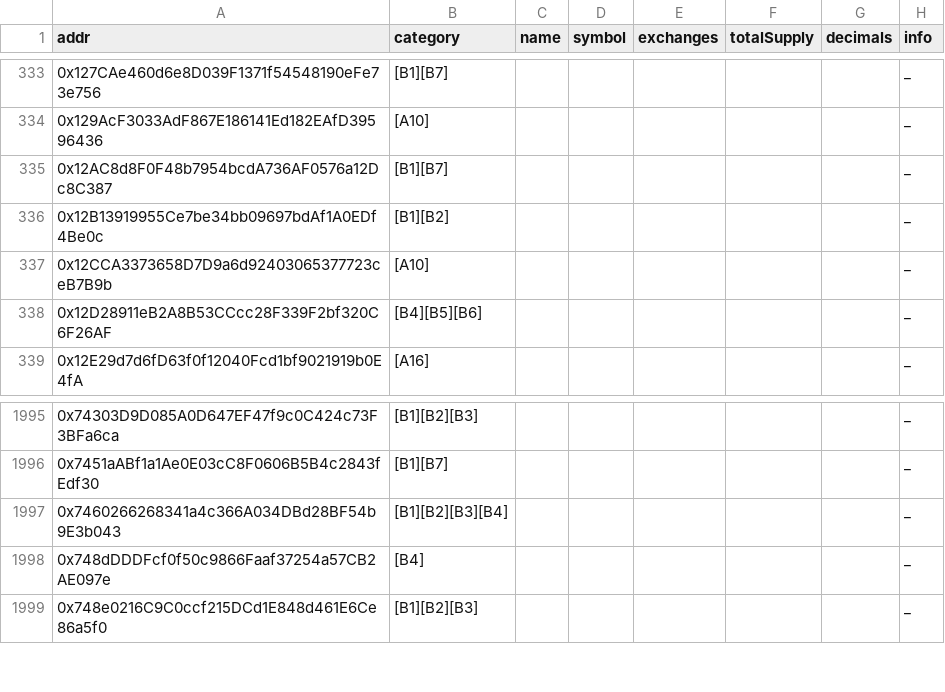
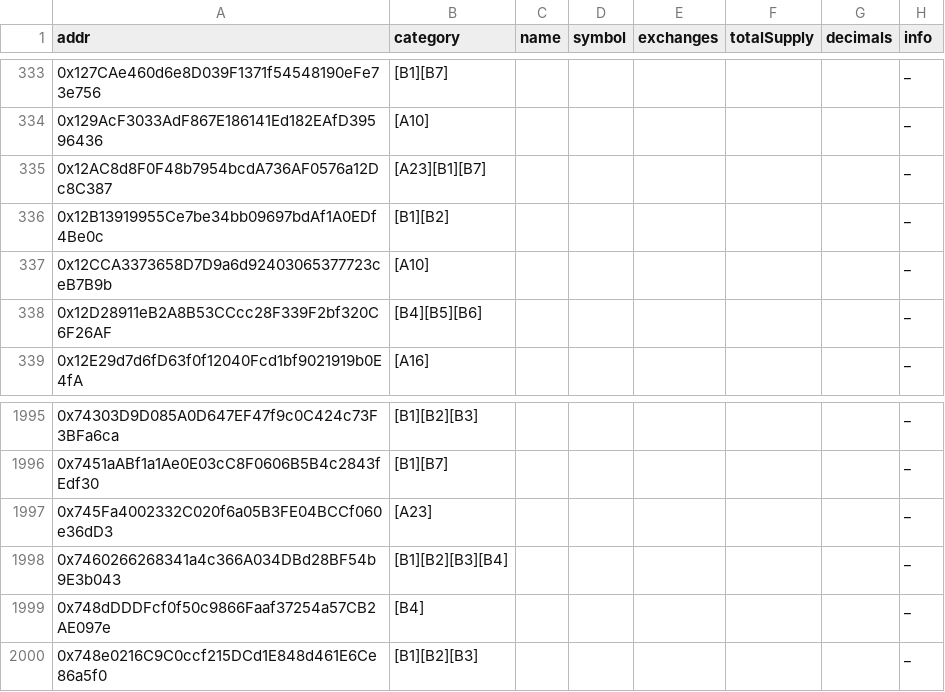
Before and after one commit to sec-bit/awesome-buggy-erc20-tokens, a CSV file: bad_tokens.all.csv, drawn as a sheet; only a part is shown, gaps mark what is left out.

```diff
--- a/bad_tokens.all.csv
+++ b/bad_tokens.all.csv
@@ -334,3 +334,3 @@ addr,category,name,symbol,exchanges,totalSupply,decimals,info
 0x129AcF3033AdF867E186141Ed182EAfD39596436,[A10],,,,,,_
-0x12AC8d8F0F48b7954bcdA736AF0576a12Dc8C387,[B1][B7],,,,,,_
+0x12AC8d8F0F48b7954bcdA736AF0576a12Dc8C387,[A23][B1][B7],,,,,,_
 0x12B13919955Ce7be34bb09697bdAf1A0EDf4Be0c,[B1][B2],,,,,,_
@@ -1996,2 +1996,3 @@ addr,category,name,symbol,exchanges,totalSupply,decimals,info
 0x7451aABf1a1Ae0E03cC8F0606B5B4c2843fEdf30,[B1][B7],,,,,,_
+0x745Fa4002332C020f6a05B3FE04BCCf060e36dD3,[A23],,,,,,_
 0x7460266268341a4c366A034DBd28BF54b9E3b043,[B1][B2][B3][B4],,,,,,_
```
Also changed, not shown: 7 other files.
